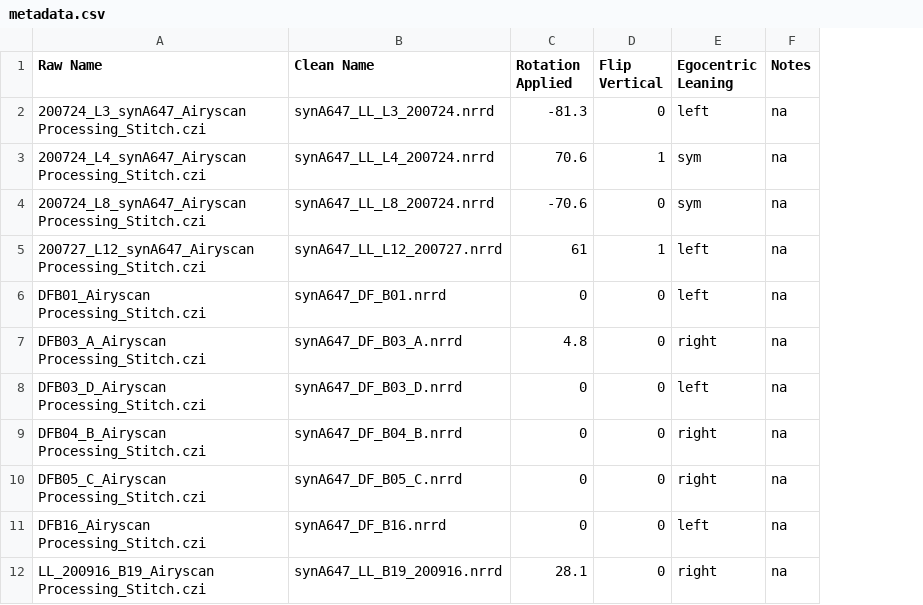
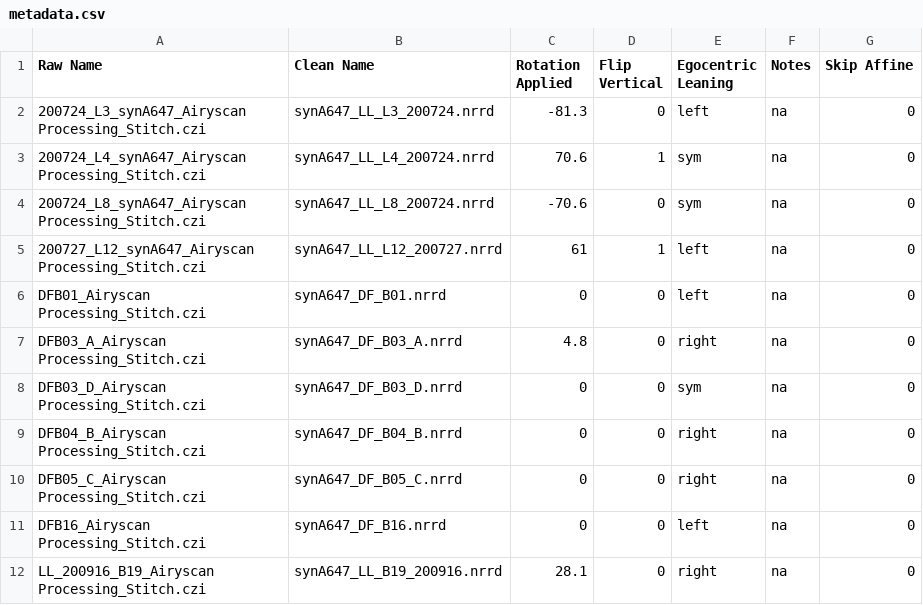
Before and after one commit to neurorishika/ant_template_builder, a CSV file: metadata.csv, drawn as a sheet; only a part is shown; the diff names each change by its address in the sheet, - before the commit and + after, or states it on an @@ line.

```diff
--- a/metadata.csv
+++ b/metadata.csv
+column G (Skip Affine), rows 2-12: all 0
-E8 (Egocentric Leaning): left
+E8 (Egocentric Leaning): sym
```
Also changed, not shown: 7 other files.
